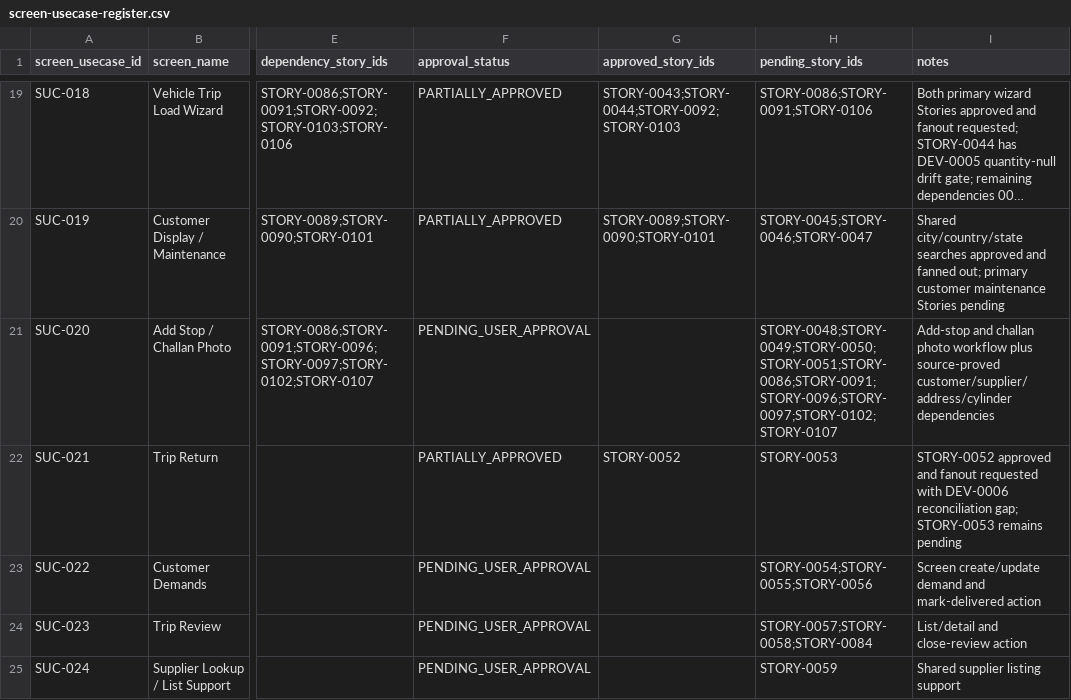
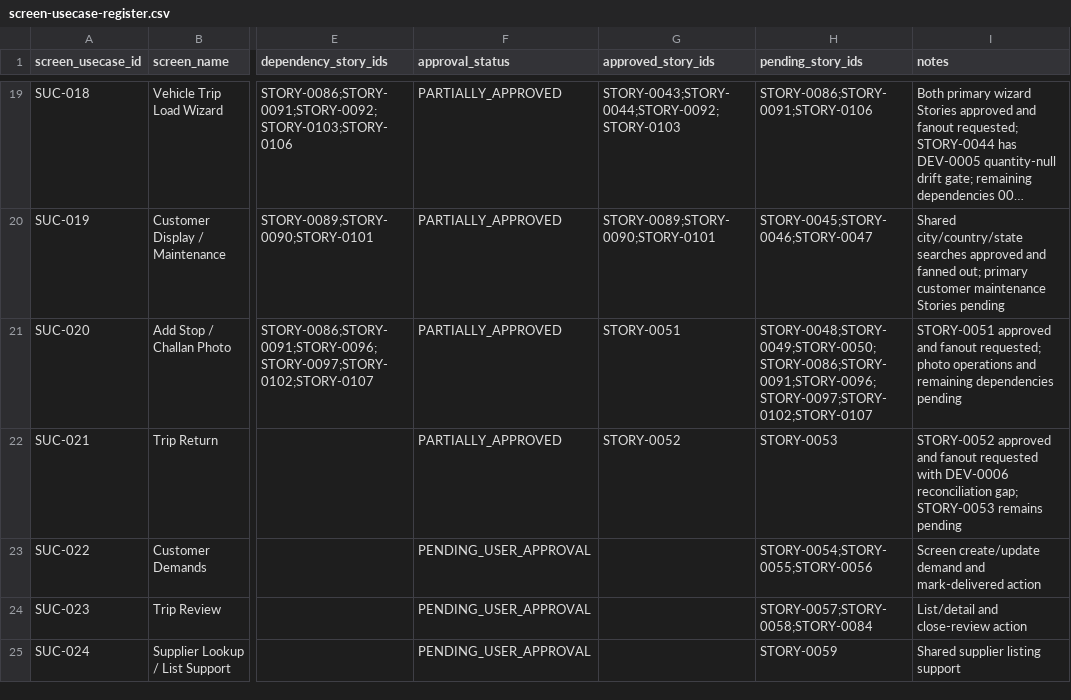
Before and after one commit to vvekselva/CylindnderManagementDependcies, a CSV file: BL-002/screen-usecase-register.csv, drawn as a sheet; only a part is shown, gaps mark what is left out; long unchanged cells end in …; the diff names each change by its address in the sheet, - before the commit and + after, or states it on an @@ line.

Commit message:
Reconcile SUC-020 after STORY-0051 approval

```diff
--- a/BL-002/screen-usecase-register.csv
+++ b/BL-002/screen-usecase-register.csv
-F21 (approval_status): PENDING_USER_APPROVAL
+F21 (approval_status): PARTIALLY_APPROVED
-G21 (approved_story_ids): (empty)
+G21 (approved_story_ids): STORY-0051
-H21 (pending_story_ids): STORY-0048;STORY-0049;STORY-0050;STORY-0051;STORY-0086;STORY-0091;STORY-0096;STORY-0097;STORY-0102;STORY-0107
+H21 (pending_story_ids): STORY-0048;STORY-0049;STORY-0050;STORY-0086;STORY-0091;STORY-0096;STORY-0097;STORY-0102;STORY-0107
-I21 (notes): Add-stop and challan photo workflow plus source-proved customer/supplier/address/cylinder dependencies
+I21 (notes): STORY-0051 approved and fanout requested; photo operations and remaining dependencies pending
```
